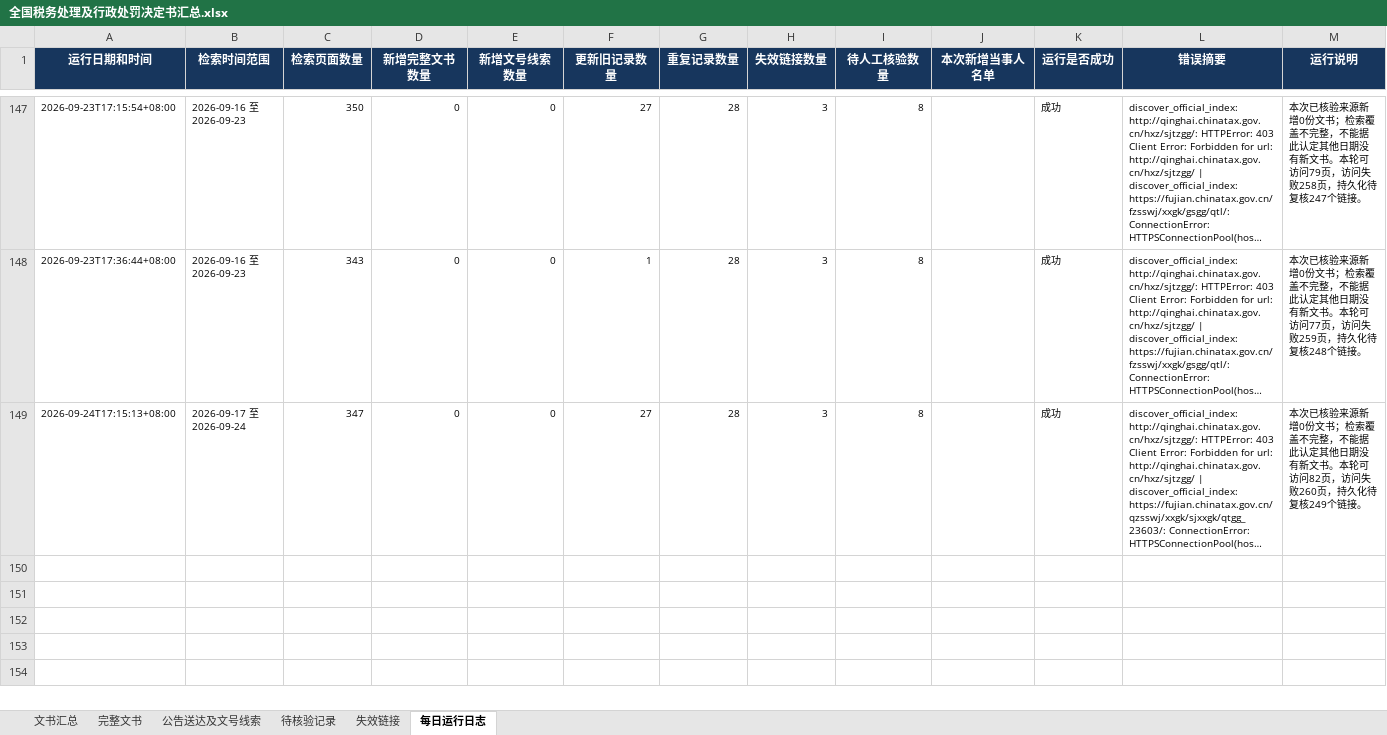
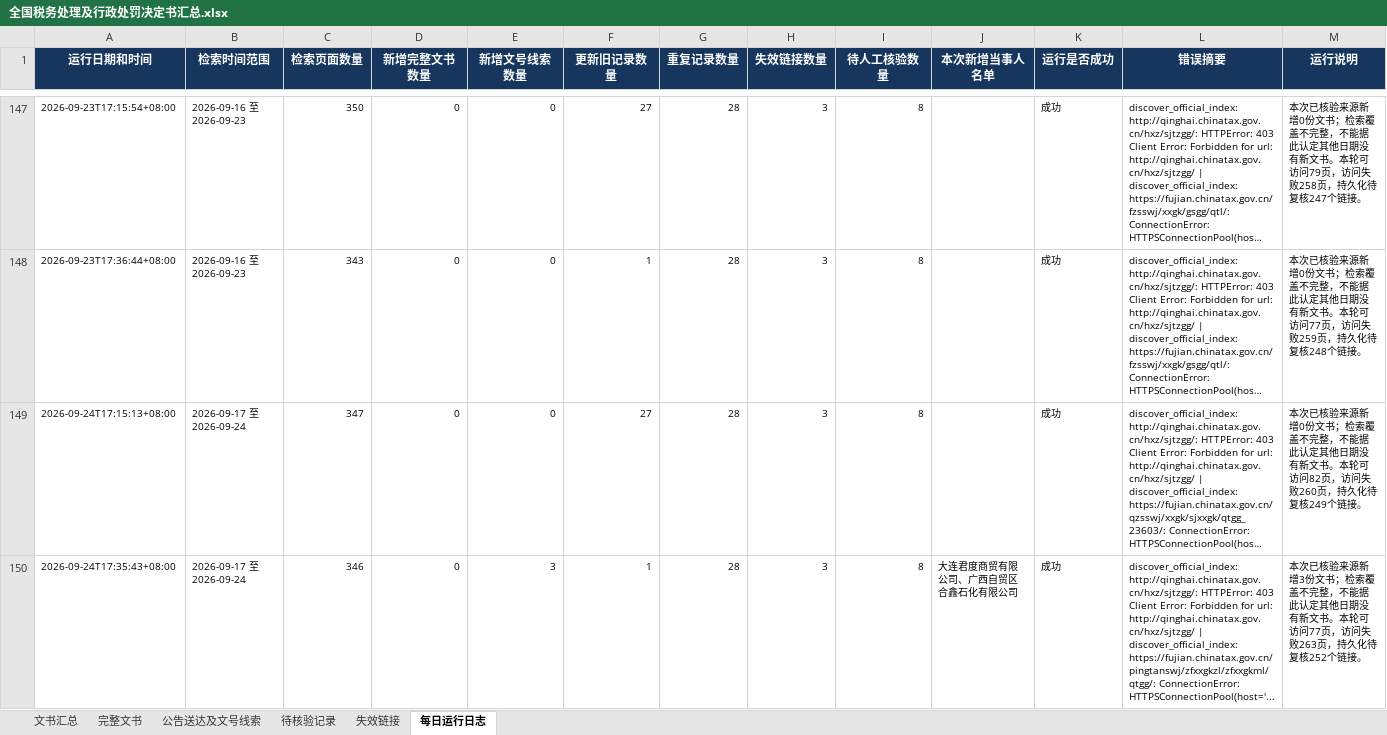
Before and after one commit to SakuraWu21/national-tax-decisions, an Excel workbook: public/downloads/全国税务处理及行政处罚决定书汇总.xlsx, sheet 每日运行日志, drawn as a sheet; only a part is shown, gaps mark what is left out; long unchanged cells end in …; values as stored, in another font and other column widths than the file's, no borders; the diff names each change by its address in the sheet, - before the commit and + after, or states it on an @@ line.

```diff
--- a/public/downloads/全国税务处理及行政处罚决定书汇总.xlsx (sheet 每日运行日志)
+++ b/public/downloads/全国税务处理及行政处罚决定书汇总.xlsx (sheet 每日运行日志)
+row 150: 2026-09-24T17:35:43+08:00 | 2026-09-17 至 2026-09-24 | 346 | 0 | 3 | 1 | 28 | 3 | 8 | 大连君度商贸有限公司、广西自贸区合鑫石化有限公司 | 成功 | discover_official_index: http://qinghai.chinatax.gov.cn/hxz/sjtzgg/: HTTPError: 403 Client Error: Forbidden for url: http://qinghai.chinatax.gov.cn/hxz/sjtzgg/ | discover_official_index: https://fujian.chinatax.gov.cn/pingtanswj/zfxxgkzl/zfxxgkml/qtgg/: ConnectionError: HTTPSConnectionPool(host='... | 本次已核验来源新增3份文书；检索覆盖不完整，不能据此认定其他日期没有新文书。本轮可访问77页，访问失败263页，持久化待复核252个链接。
```
Also changed, not shown: sheet 公告送达及文号线索, sheet 文书汇总, data/全国税务处理及行政处罚决定书汇总.xlsx, 9 other files.
